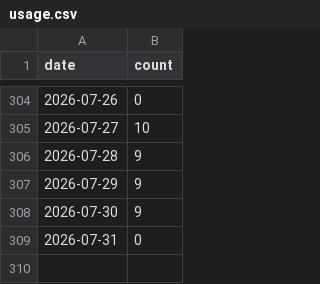
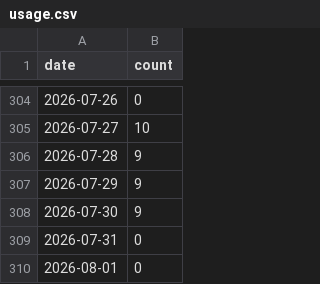
Before and after one commit to gccloudone/artifacts-artefacts, a CSV file: stats/usage.csv, drawn as a sheet; only a part is shown, gaps mark what is left out.

```diff
--- a/stats/usage.csv
+++ b/stats/usage.csv
@@ -309 +309,2 @@ date,count
 2026-07-31,0
+2026-08-01,0
```
Also changed, not shown: 1 other file.
